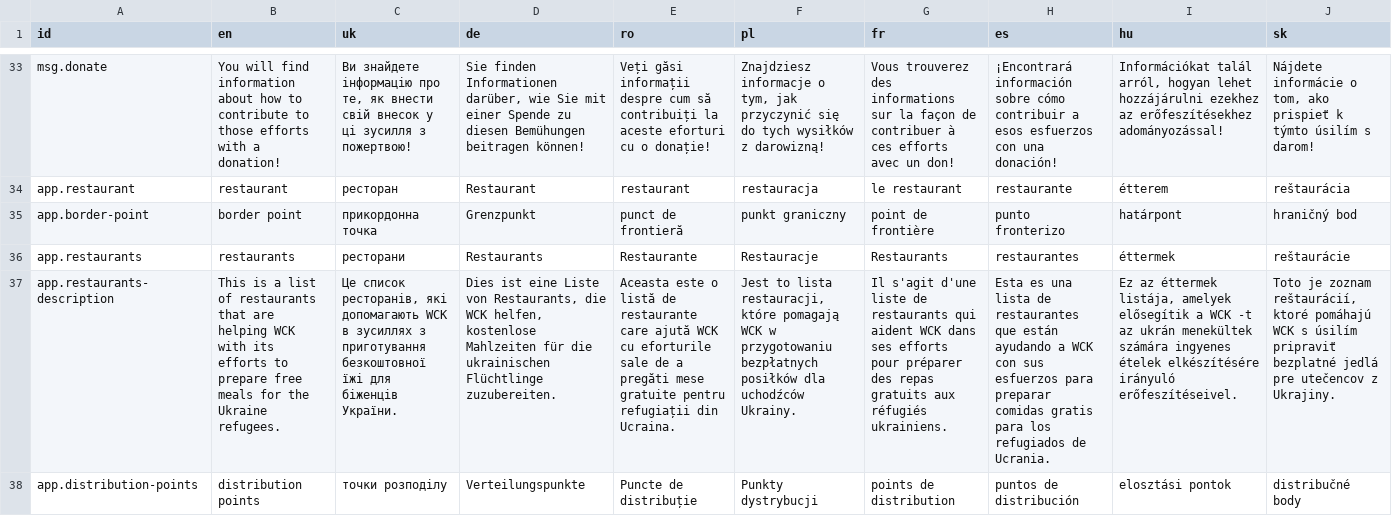
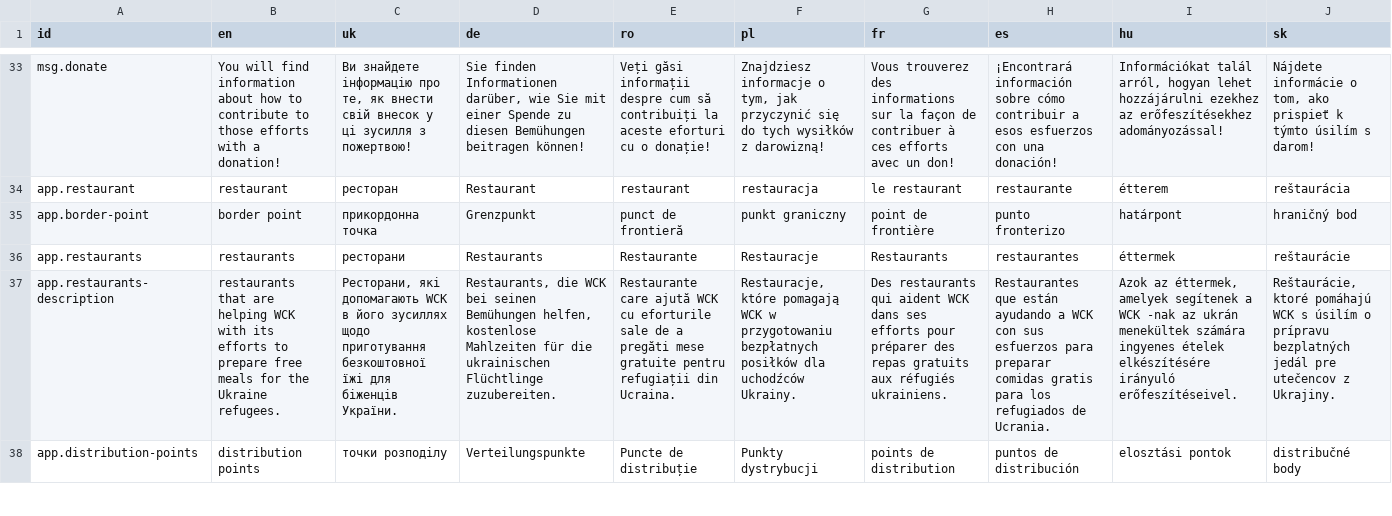
Before and after one commit to vicjicaman/commit-hop-support-restaurants, a TSV file: utils/messages/support-restaurants - messages.tsv, drawn as a sheet; only a part is shown, gaps mark what is left out; the diff covers the shown part only; the diff names each change by its address in the sheet, - before the commit and + after, or states it on an @@ line.

Commit message:
Restructure donation messages

```diff
--- a/utils/messages/support-restaurants - messages.tsv
+++ b/utils/messages/support-restaurants - messages.tsv
-B37 (en): This is a list of restaurants that…
+B37 (en): restaurants that…
-C37 (uk): Це список ресторанів, які допомагають WCK в зусиллях з приготування безкоштовної…
+C37 (uk): Ресторани, які допомагають WCK в його зусиллях щодо приготування безкоштовної…
-D37 (de): Dies ist eine Liste von Restaurants, die WCK helfen, kostenlose…
+D37 (de): Restaurants, die WCK bei seinen Bemühungen helfen, kostenlose…
-E37 (ro): Aceasta este o listă de restaurante care ajută…
+E37 (ro): Restaurante care ajută…
-F37 (pl): Jest to lista restauracji, które pomagają…
+F37 (pl): Restauracje, które pomagają…
-G37 (fr): Il s'agit d'une liste de restaurants qui…
+G37 (fr): Des restaurants qui…
-H37 (es): Esta es una lista de restaurantes que están…
+H37 (es): Restaurantes que están…
-I37 (hu): Ez az éttermek listája, amelyek elősegítik a WCK -t az ukrán…
+I37 (hu): Azok az éttermek, amelyek segítenek a WCK -nak az ukrán…
-J37 (sk): Toto je zoznam reštaurácií, ktoré pomáhajú WCK s úsilím pripraviť bezplatné jedlá pre utečencov…
+J37 (sk): Reštaurácie, ktoré pomáhajú WCK s úsilím o prípravu bezplatných jedál pre utečencov…
```
Also changed, not shown: 1 added row and 13 edited cells elsewhere in this file, 17 other files.
